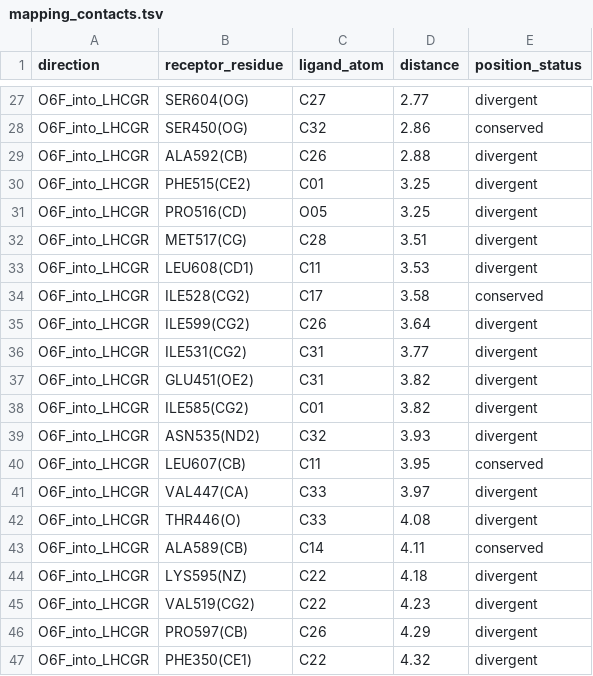
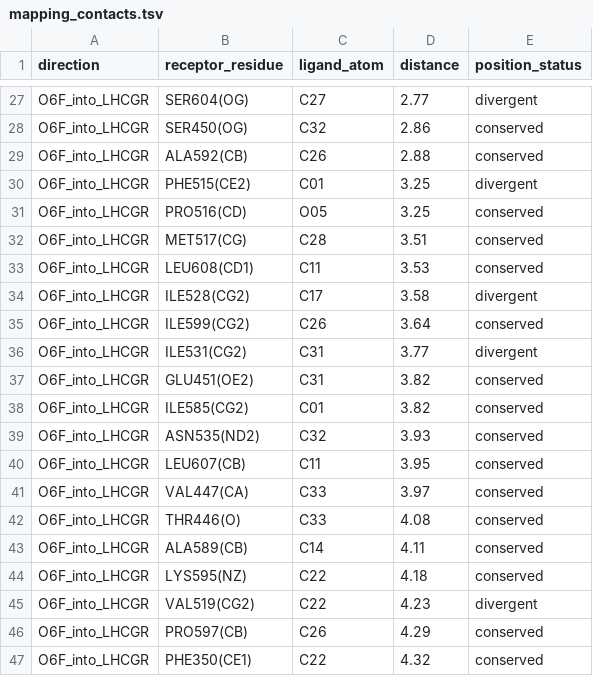
Before and after one commit to patrickcnasser/gphr-allosteric-pocket, a TSV file: results/mapping_contacts.tsv, drawn as a sheet; only a part is shown, gaps mark what is left out; the diff covers the shown part only.

```diff
--- a/results/mapping_contacts.tsv
+++ b/results/mapping_contacts.tsv
@@ -28,20 +28,20 @@ O6F_into_LHCGR	SER604(OG)	C27	2.77	divergent
 O6F_into_LHCGR	SER450(OG)	C32	2.86	conserved
-O6F_into_LHCGR	ALA592(CB)	C26	2.88	divergent
+O6F_into_LHCGR	ALA592(CB)	C26	2.88	conserved
 O6F_into_LHCGR	PHE515(CE2)	C01	3.25	divergent
-O6F_into_LHCGR	PRO516(CD)	O05	3.25	divergent
-O6F_into_LHCGR	MET517(CG)	C28	3.51	divergent
-O6F_into_LHCGR	LEU608(CD1)	C11	3.53	divergent
-O6F_into_LHCGR	ILE528(CG2)	C17	3.58	conserved
-O6F_into_LHCGR	ILE599(CG2)	C26	3.64	divergent
+O6F_into_LHCGR	PRO516(CD)	O05	3.25	conserved
+O6F_into_LHCGR	MET517(CG)	C28	3.51	conserved
+O6F_into_LHCGR	LEU608(CD1)	C11	3.53	conserved
+O6F_into_LHCGR	ILE528(CG2)	C17	3.58	divergent
+O6F_into_LHCGR	ILE599(CG2)	C26	3.64	conserved
 O6F_into_LHCGR	ILE531(CG2)	C31	3.77	divergent
-O6F_into_LHCGR	GLU451(OE2)	C31	3.82	divergent
-O6F_into_LHCGR	ILE585(CG2)	C01	3.82	divergent
-O6F_into_LHCGR	ASN535(ND2)	C32	3.93	divergent
+O6F_into_LHCGR	GLU451(OE2)	C31	3.82	conserved
+O6F_into_LHCGR	ILE585(CG2)	C01	3.82	conserved
+O6F_into_LHCGR	ASN535(ND2)	C32	3.93	conserved
 O6F_into_LHCGR	LEU607(CB)	C11	3.95	conserved
-O6F_into_LHCGR	VAL447(CA)	C33	3.97	divergent
-O6F_into_LHCGR	THR446(O)	C33	4.08	divergent
+O6F_into_LHCGR	VAL447(CA)	C33	3.97	conserved
+O6F_into_LHCGR	THR446(O)	C33	4.08	conserved
 O6F_into_LHCGR	ALA589(CB)	C14	4.11	conserved
-O6F_into_LHCGR	LYS595(NZ)	C22	4.18	divergent
+O6F_into_LHCGR	LYS595(NZ)	C22	4.18	conserved
 O6F_into_LHCGR	VAL519(CG2)	C22	4.23	divergent
-O6F_into_LHCGR	PRO597(CB)	C26	4.29	divergent
-O6F_into_LHCGR	PHE350(CE1)	C22	4.32	divergent
+O6F_into_LHCGR	PRO597(CB)	C26	4.29	conserved
+O6F_into_LHCGR	PHE350(CE1)	C22	4.32	conserved
```
Also changed, not shown: 17 edited cells elsewhere in this file, results/fragments_55Z.tsv, 14 other files.
